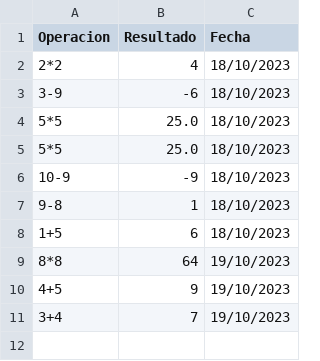
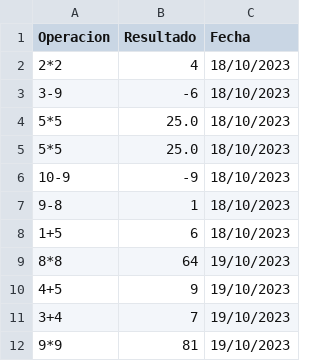
Before and after one commit to JBB092/Proyecto-2_CE1103, a CSV file: Funcional/bin/CSVFile/RegistroOperaciones.csv, drawn as a sheet; the diff names each change by its address in the sheet, - before the commit and + after, or states it on an @@ line.

```diff
--- a/Funcional/bin/CSVFile/RegistroOperaciones.csv
+++ b/Funcional/bin/CSVFile/RegistroOperaciones.csv
+row 12: 9*9 | 81 | 19/10/2023
```
Also changed, not shown: Funcional/src/CSVFile/RegistroOperaciones.csv, 4 other files.
